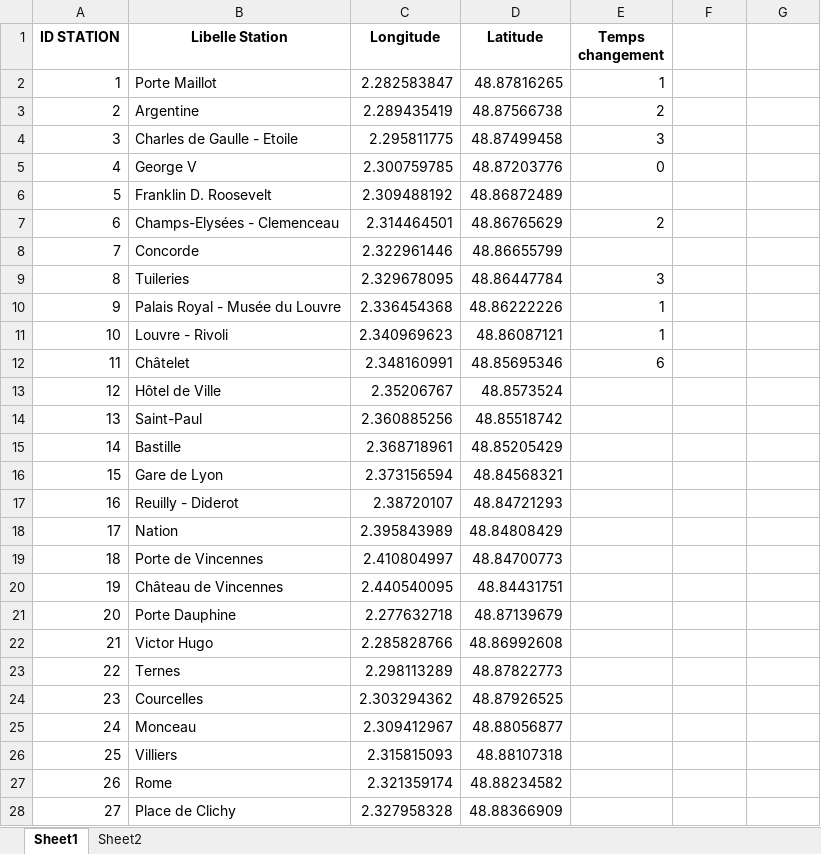
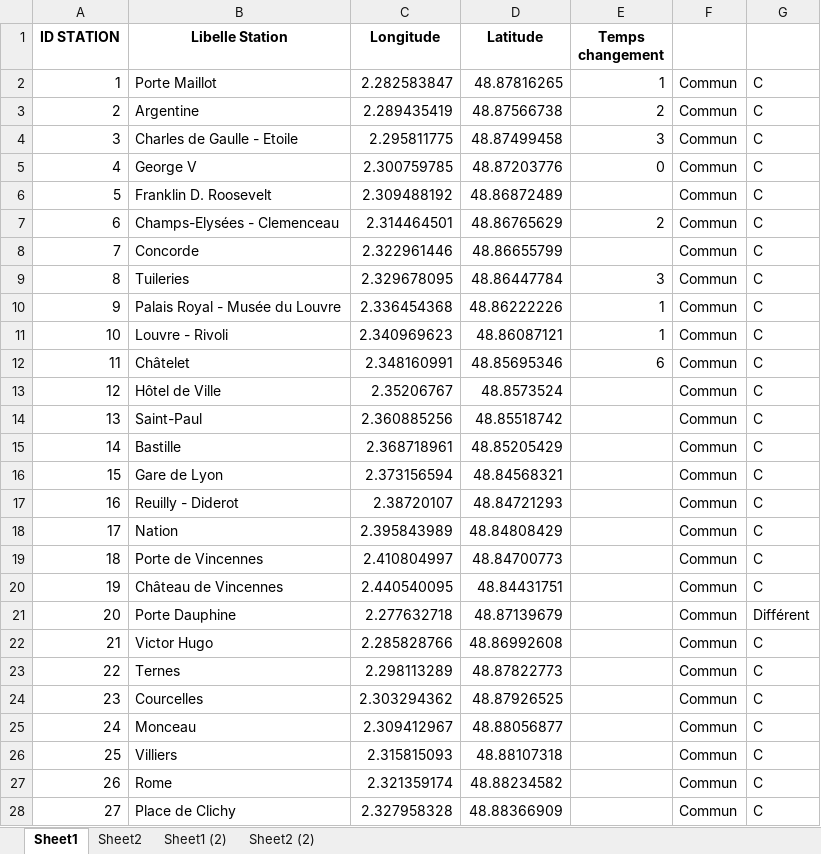
Before and after one commit to noegng/ProbSciANA, an Excel workbook: Metro_Arcs_Par_Station_IDs.xlsx, sheet Sheet1, drawn as a sheet; only a part is shown; values as stored, in another font and other column widths than the file's, no borders; the diff covers the shown part only; the diff names each change by its address in the sheet, - before the commit and + after, or states it on an @@ line.

```diff
--- a/Metro_Arcs_Par_Station_IDs.xlsx (sheet Sheet1)
+++ b/Metro_Arcs_Par_Station_IDs.xlsx (sheet Sheet1)
+sheet tab: Sheet1 (2)
+sheet tab: Sheet2 (2)
-F2:F28: (empty)
+F2:F28: Commun
-G2:G20: (empty)
+G2:G20: C
-G21: (empty)
+G21: Différent
-G22:G28: (empty)
+G22:G28: C
```
Also changed, not shown: 444 edited cells elsewhere in this sheet, sheet Sheet2.
